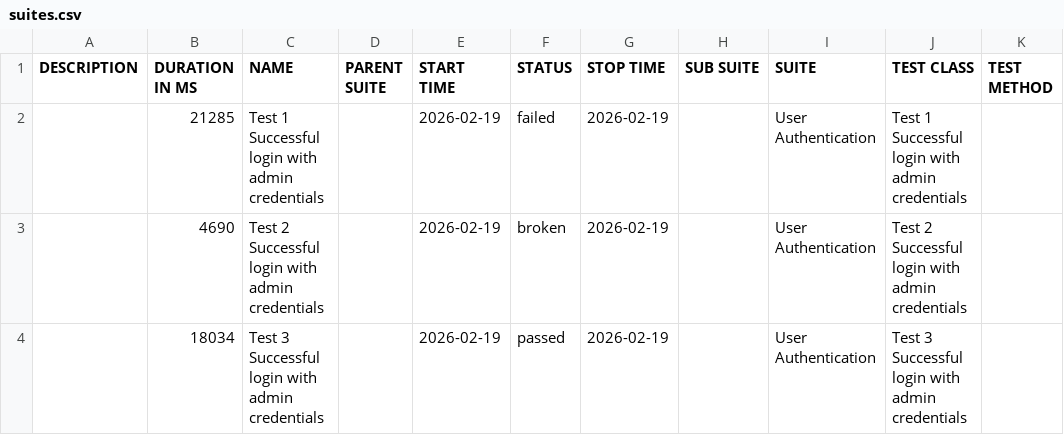
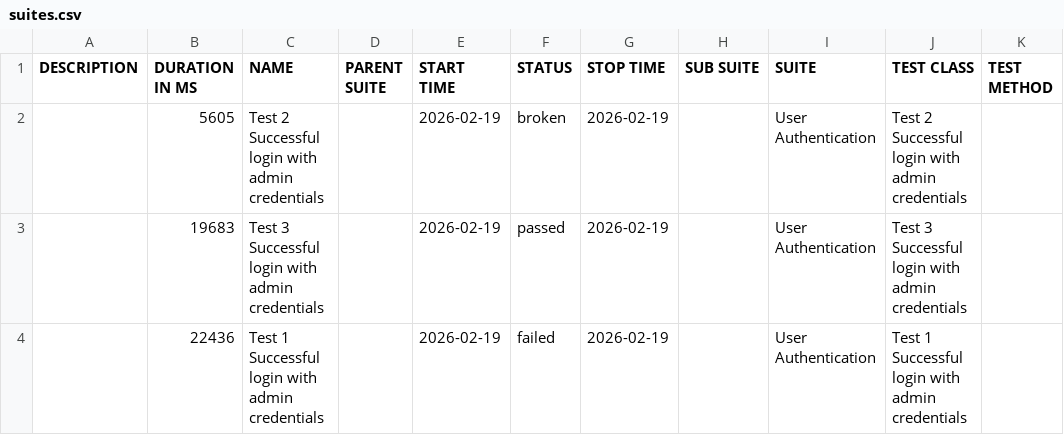
Before and after one commit to atulbmhetre/playwright-cucumber-framework, a CSV file: regression-report/build-39/data/suites.csv, drawn as a sheet.

```diff
--- a/regression-report/build-39/data/suites.csv
+++ b/regression-report/build-39/data/suites.csv
@@ -1,4 +1,4 @@
 "DESCRIPTION","DURATION IN MS","NAME","PARENT SUITE","START TIME","STATUS","STOP TIME","SUB SUITE","SUITE","TEST CLASS","TEST METHOD"
-"","21285","Test 1 Successful login with admin credentials","","2026-02-19","failed","2026-02-19","","User Authentication","Test 1 Successful login with admin credentials",""
-"","4690","Test 2 Successful login with admin credentials","","2026-02-19","broken","2026-02-19","","User Authentication","Test 2 Successful login with admin credentials",""
-"","18034","Test 3 Successful login with admin credentials","","2026-02-19","passed","2026-02-19","","User Authentication","Test 3 Successful login with admin credentials",""
+"","5605","Test 2 Successful login with admin credentials","","2026-02-19","broken","2026-02-19","","User Authentication","Test 2 Successful login with admin credentials",""
+"","19683","Test 3 Successful login with admin credentials","","2026-02-19","passed","2026-02-19","","User Authentication","Test 3 Successful login with admin credentials",""
+"","22436","Test 1 Successful login with admin credentials","","2026-02-19","failed","2026-02-19","","User Authentication","Test 1 Successful login with admin credentials",""
```
Also changed, not shown: regression-report/build-39/data/behaviors.csv, 48 other files.
